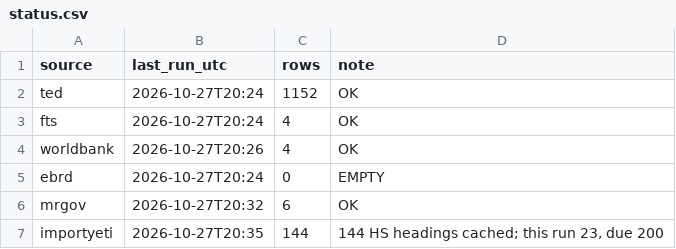
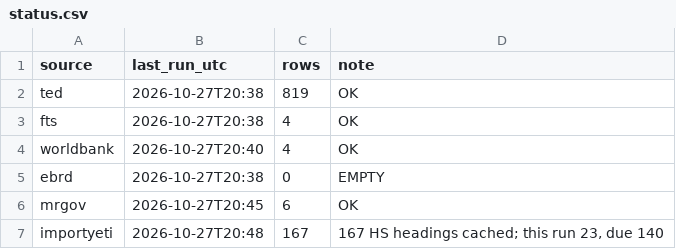
Before and after one commit to etaram/commodity-feeder, a CSV file: data/leads/status.csv, drawn as a sheet.

```diff
--- a/data/leads/status.csv
+++ b/data/leads/status.csv
@@ -1,7 +1,7 @@
 source,last_run_utc,rows,note
-ted,2026-10-27T20:24,1152,OK
-fts,2026-10-27T20:24,4,OK
-worldbank,2026-10-27T20:26,4,OK
-ebrd,2026-10-27T20:24,0,EMPTY
-mrgov,2026-10-27T20:32,6,OK
-importyeti,2026-10-27T20:35,144,"144 HS headings cached; this run 23, due 200"
+ted,2026-10-27T20:38,819,OK
+fts,2026-10-27T20:38,4,OK
+worldbank,2026-10-27T20:40,4,OK
+ebrd,2026-10-27T20:38,0,EMPTY
+mrgov,2026-10-27T20:45,6,OK
+importyeti,2026-10-27T20:48,167,"167 HS headings cached; this run 23, due 140"
```
Also changed, not shown: data/leads/competitors.csv, 41 other files.
